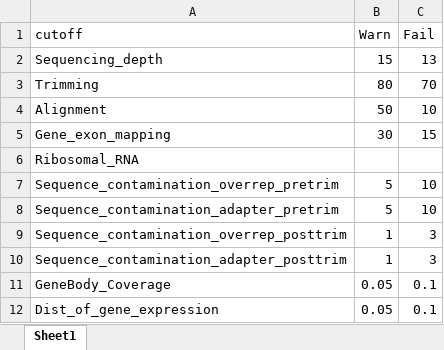
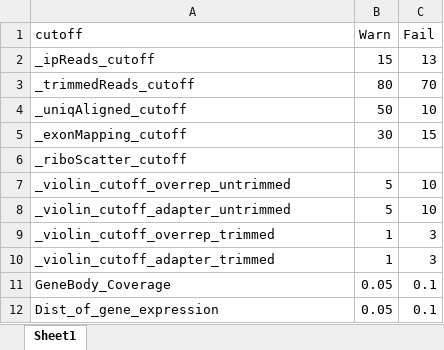
Before and after one commit to hamsamilton/QCDR, an Excel workbook: data/Man_Input_Cutoff_test.xlsx, sheet Sheet1, drawn as a sheet; values as stored, in another font and other column widths than the file's, no borders; the diff names each change by its address in the sheet, - before the commit and + after, or states it on an @@ line.

Commit message:
Added feature where a user can supply their own cutoffs for the plots

```diff
--- a/data/Man_Input_Cutoff_test.xlsx (sheet Sheet1)
+++ b/data/Man_Input_Cutoff_test.xlsx (sheet Sheet1)
-A2 (cutoff): Sequencing_depth
+A2 (cutoff): _ipReads_cutoff
-A3 (cutoff): Trimming
+A3 (cutoff): _trimmedReads_cutoff
-A4 (cutoff): Alignment
+A4 (cutoff): _uniqAligned_cutoff
-A5 (cutoff): Gene_exon_mapping
+A5 (cutoff): _exonMapping_cutoff
-A6 (cutoff): Ribosomal_RNA
+A6 (cutoff): _riboScatter_cutoff
-A7 (cutoff): Sequence_contamination_overrep_pretrim
+A7 (cutoff): _violin_cutoff_overrep_untrimmed
-A8 (cutoff): Sequence_contamination_adapter_pretrim
+A8 (cutoff): _violin_cutoff_adapter_untrimmed
-A9 (cutoff): Sequence_contamination_overrep_posttrim
+A9 (cutoff): _violin_cutoff_overrep_trimmed
-A10 (cutoff): Sequence_contamination_adapter_posttrim
+A10 (cutoff): _violin_cutoff_adapter_trimmed
```
Also changed, not shown: 4 other files.
